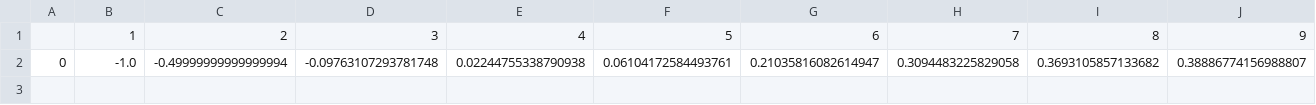
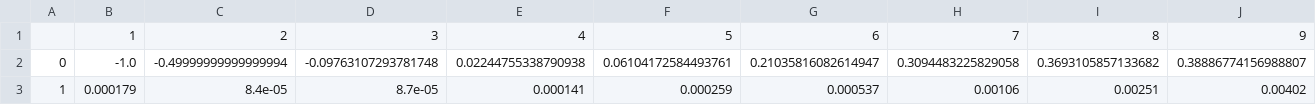
Before and after one commit to kantmanav/branch-and-bound, a CSV file: submissionA.csv, drawn as a sheet; only a part is shown; rows hold the shown columns only; the diff names each change by its address in the sheet, - before the commit and + after, or states it on an @@ line.

Commit message:
Added time values

```diff
--- a/submissionA.csv
+++ b/submissionA.csv
+row 3: 1 | 0.000179 | 8.4e-05 | 8.7e-05 | 0.000141 | 0.000259 | 0.000537 | 0.00106 | 0.00251 | 0.00402
```
Also changed, not shown: 1 other file.
